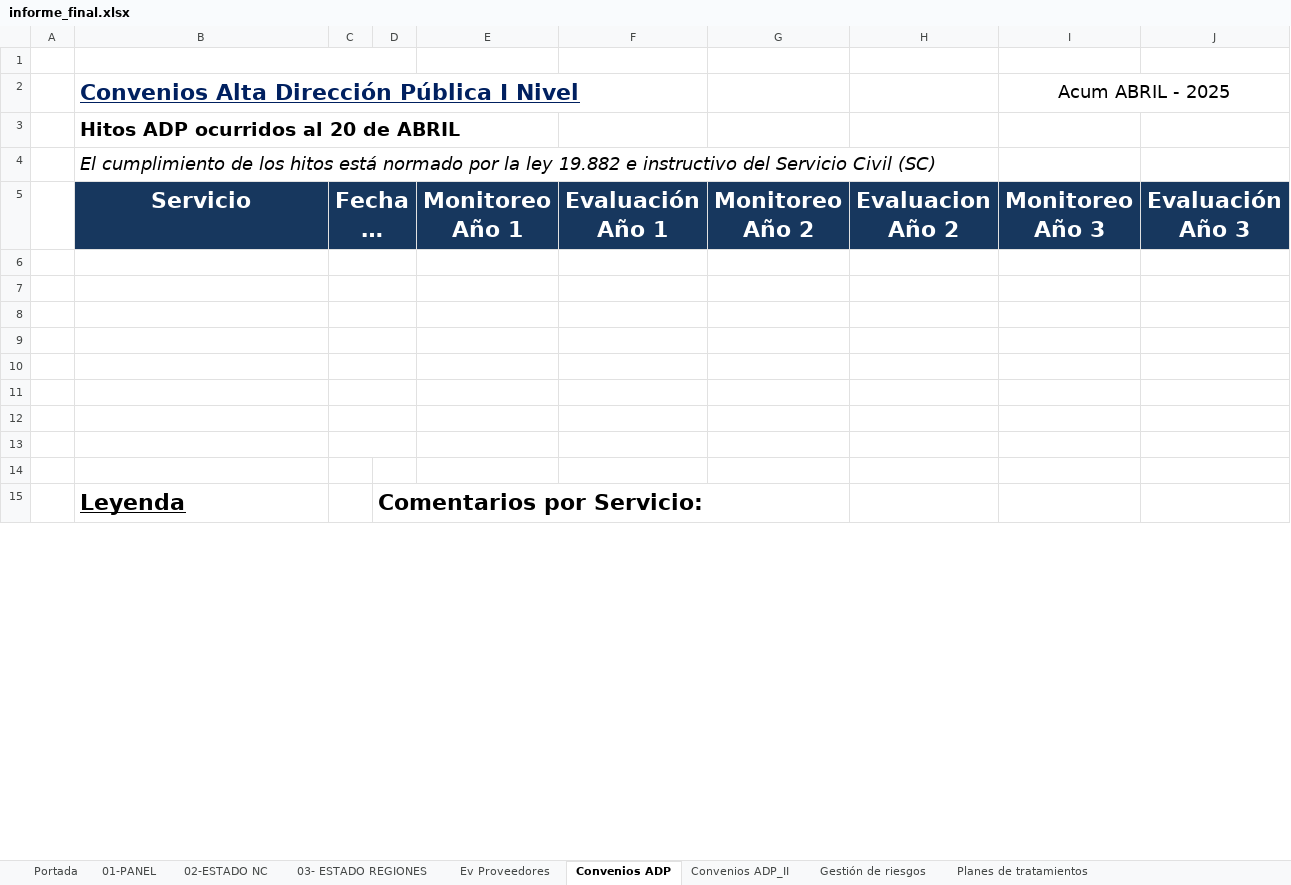
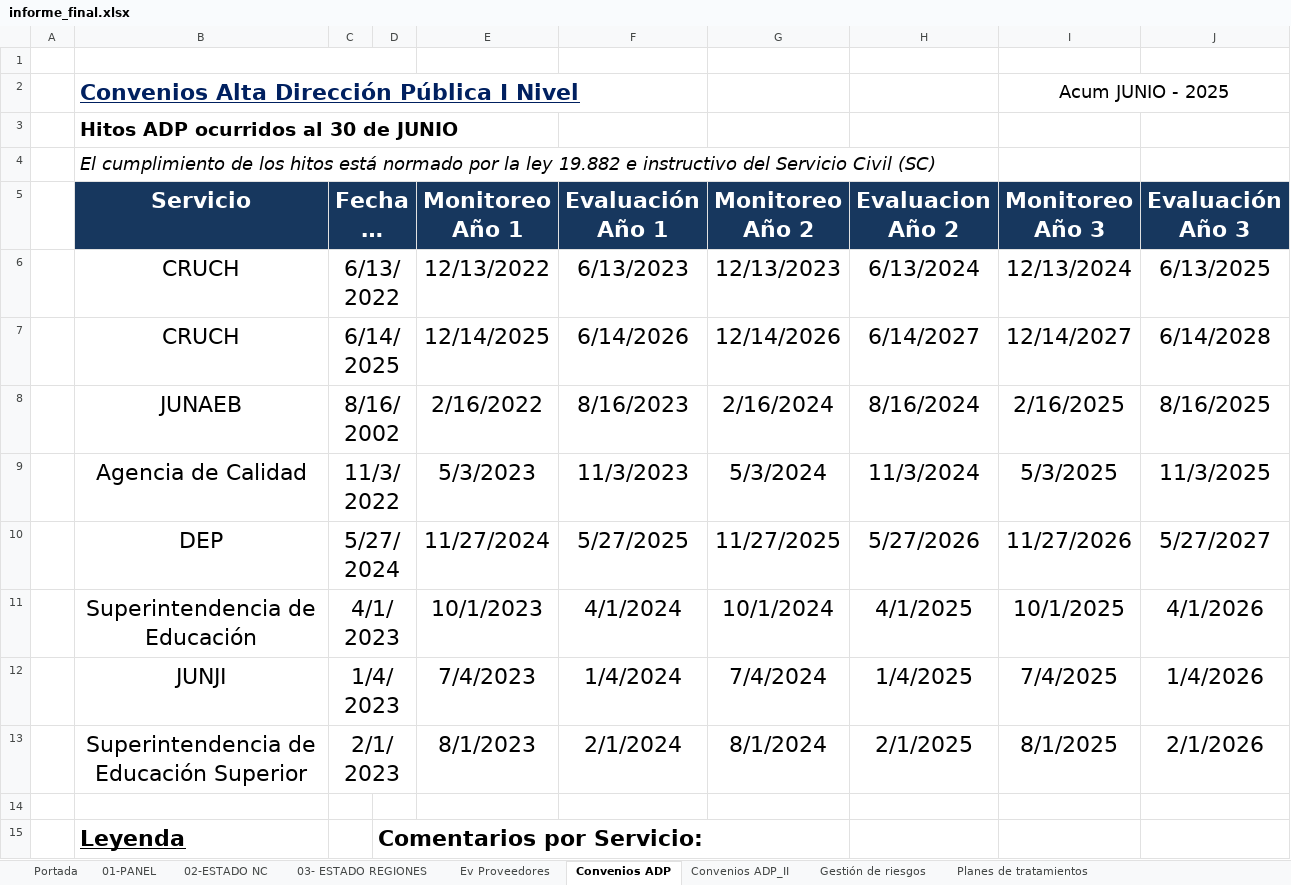
Before and after one commit to joaquinMineduc/ARMM, an Excel workbook: Backend/output/informe_final.xlsx, sheet Convenios ADP, drawn as a sheet; only a part is shown; long unchanged cells end in …; values as stored, in another font and other column widths than the file's, no borders; charts and pictures not drawn; the diff covers the shown part only; the diff names each change by its address in the sheet, - before the commit and + after, or states it on an @@ line.

```diff
--- a/Backend/output/informe_final.xlsx (sheet Convenios ADP)
+++ b/Backend/output/informe_final.xlsx (sheet Convenios ADP)
-I2 (Monitoreo Año 3): Acum ABRIL - 2025
+I2 (Monitoreo Año 3): Acum JUNIO - 2025
-B3 (Servicio): Hitos ADP ocurridos al 20 de ABRIL
+B3 (Servicio): Hitos ADP ocurridos al 30 de JUNIO
-row 6: (empty)
+row 6:  | CRUCH | 6/13/2022 |  | 12/13/2022 | 6/13/2023 | 12/13/2023 | 6/13/2024 | 12/13/2024 | 6/13/2025
-row 7: (empty)
+row 7:  | CRUCH | 6/14/2025 |  | 12/14/2025 | 6/14/2026 | 12/14/2026 | 6/14/2027 | 12/14/2027 | 6/14/2028
-row 8: (empty)
+row 8:  | JUNAEB | 8/16/2002 |  | 2/16/2022 | 8/16/2023 | 2/16/2024 | 8/16/2024 | 2/16/2025 | 8/16/2025
-row 9: (empty)
+row 9:  | Agencia de Calidad | 11/3/2022 |  | 5/3/2023 | 11/3/2023 | 5/3/2024 | 11/3/2024 | 5/3/2025 | 11/3/2025
-row 10: (empty)
+row 10:  | DEP | 5/27/2024 |  | 11/27/2024 | 5/27/2025 | 11/27/2025 | 5/27/2026 | 11/27/2026 | 5/27/2027
-row 11: (empty)
+row 11:  | Superintendencia de Educación | 4/1/2023 |  | 10/1/2023 | 4/1/2024 | 10/1/2024 | 4/1/2025 | 10/1/2025 | 4/1/2026
-row 12: (empty)
+row 12:  | JUNJI | 1/4/2023 |  | 7/4/2023 | 1/4/2024 | 7/4/2024 | 1/4/2025 | 7/4/2025 | 1/4/2026
-row 13: (empty)
+row 13:  | Superintendencia de Educación Superior | 2/1/2023 |  | 8/1/2023 | 2/1/2024 | 8/1/2024 | 2/1/2025 | 8/1/2025 | 2/1/2026
```
Also changed, not shown: 6 added rows, 3 removed rows, 3 edited cells and merged cells elsewhere in this sheet, sheet Gestión de riesgos, sheet Ev Proveedores, sheet Planes de tratamientos, sheet 03- ESTADO REGIONES, sheet 01-PANEL, sheet Convenios ADP_II, 1 more sheet, formulas that keep their value, charts or pictures, Backend/Input/ADP/Monitoreo ADP - Nivel II.xlsx, Backend/Input/Adm_risk/Planilla_PTR.xlsx, 9 other files.
